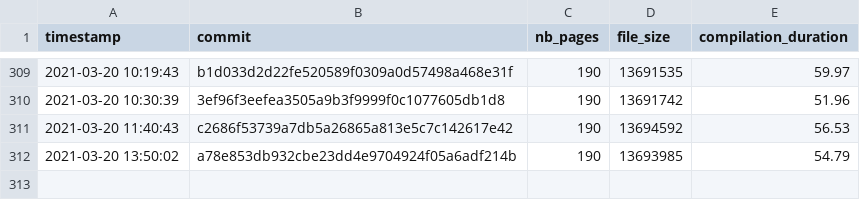
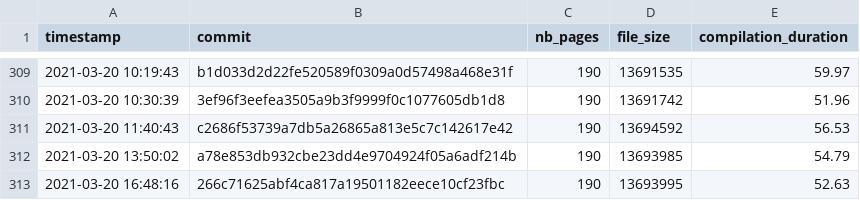
Before and after one commit to Ezibenroc/thesis, a CSV file: build/thesis_data.csv, drawn as a sheet; only a part is shown, gaps mark what is left out.

Commit message:
New compilation

```diff
--- a/build/thesis_data.csv
+++ b/build/thesis_data.csv
@@ -312 +312,2 @@ timestamp,commit,nb_pages,file_size,compilation_duration
 2021-03-20 13:50:02,a78e853db932cbe23dd4e9704924f05a6adf214b,190,13693985,54.79
+2021-03-20 16:48:16,266c71625abf4ca817a19501182eece10cf23fbc,190,13693995,52.63
```
Also changed, not shown: 2 other files.
